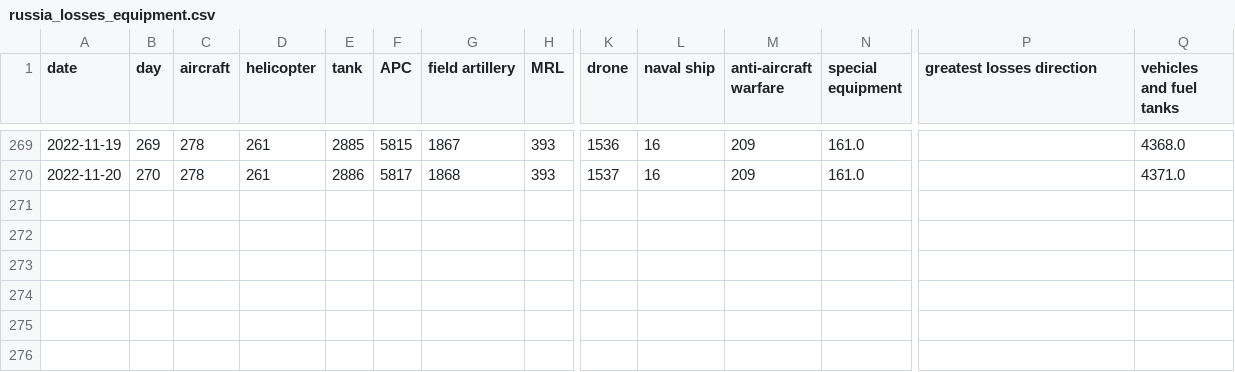
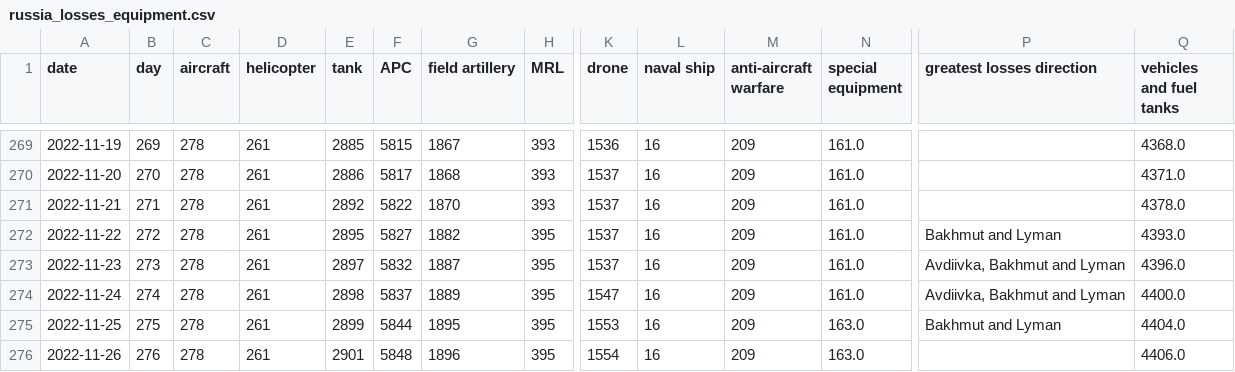
Before and after one commit to taw/open-source-adventures, a CSV file: docs/episode-29/tanks/russia_losses_equipment.csv, drawn as a sheet; only a part is shown, gaps mark what is left out; rows hold the shown columns only; the diff names each change by its address in the sheet, - before the commit and + after, or states it on an @@ line.

Commit message:
Data Update

```diff
--- a/docs/episode-29/tanks/russia_losses_equipment.csv
+++ b/docs/episode-29/tanks/russia_losses_equipment.csv
+row 271: 2022-11-21 | 271 | 278 | 261 | 2892 | 5822 | 1870 | 393 | 1537 | 16 | 209 | 161.0 |  | 4378.0
+row 272: 2022-11-22 | 272 | 278 | 261 | 2895 | 5827 | 1882 | 395 | 1537 | 16 | 209 | 161.0 | Bakhmut and Lyman | 4393.0
+row 273: 2022-11-23 | 273 | 278 | 261 | 2897 | 5832 | 1887 | 395 | 1537 | 16 | 209 | 161.0 | Avdiivka, Bakhmut and Lyman | 4396.0
+row 274: 2022-11-24 | 274 | 278 | 261 | 2898 | 5837 | 1889 | 395 | 1547 | 16 | 209 | 161.0 | Avdiivka, Bakhmut and Lyman | 4400.0
+row 275: 2022-11-25 | 275 | 278 | 261 | 2899 | 5844 | 1895 | 395 | 1553 | 16 | 209 | 163.0 | Bakhmut and Lyman | 4404.0
+row 276: 2022-11-26 | 276 | 278 | 261 | 2901 | 5848 | 1896 | 395 | 1554 | 16 | 209 | 163.0 |  | 4406.0
```
Also changed, not shown: docs/episode-30/russia_losses_equipment.982e4e03.csv, docs/episode-31/russia_losses_equipment.csv, 48 other files.
